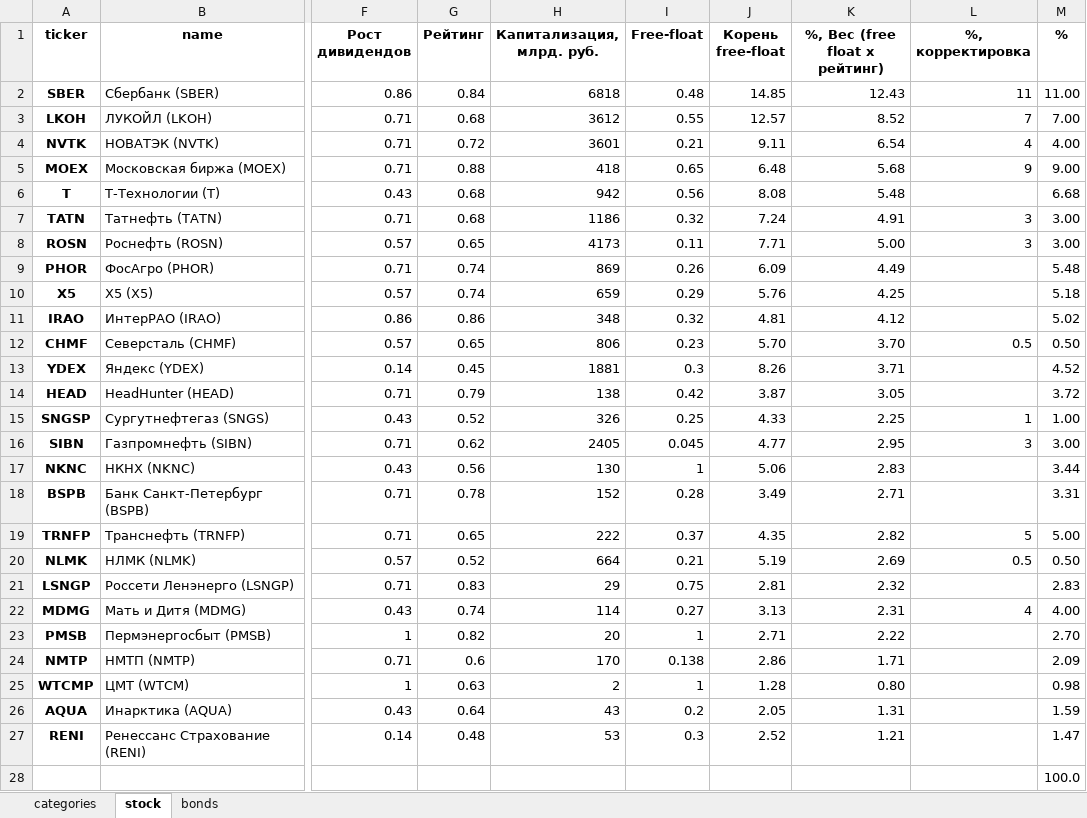
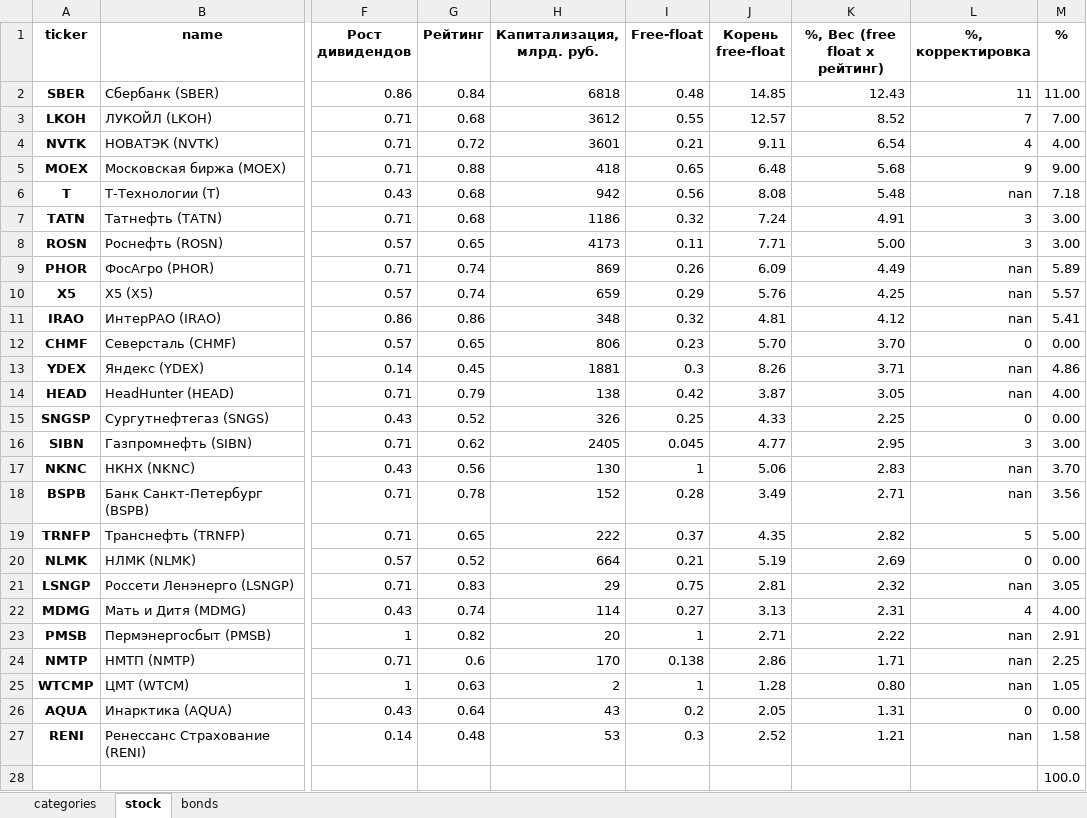
Before and after one commit to i-savelev/invest_toolkit, an Excel workbook: support_files/index_fund.xlsx, sheet stock, drawn as a sheet; only a part is shown, gaps mark what is left out; values as stored, in another font and other column widths than the file's, no borders; conditional formats not drawn; the diff names each change by its address in the sheet, - before the commit and + after, or states it on an @@ line.

```diff
--- a/support_files/index_fund.xlsx (sheet stock)
+++ b/support_files/index_fund.xlsx (sheet stock)
-L6 (%, корректировка): (empty)
+L6 (%, корректировка): nan
-M6 (%): 6.68
+M6 (%): 7.18
-L9:L11 (%, корректировка): (empty)
+L9:L11 (%, корректировка): nan
-M9 (%): 5.48
+M9 (%): 5.89
-M10 (%): 5.18
+M10 (%): 5.57
-M11 (%): 5.02
+M11 (%): 5.41
-L12 (%, корректировка): 0.5
+L12 (%, корректировка): 0
-M12 (%): 0.50
+M12 (%): 0.00
-L13:L14 (%, корректировка): (empty)
+L13:L14 (%, корректировка): nan
-M13 (%): 4.52
+M13 (%): 4.86
-M14 (%): 3.72
+M14 (%): 4.00
-L15 (%, корректировка): 1
+L15 (%, корректировка): 0
-M15 (%): 1.00
+M15 (%): 0.00
-L17:L18 (%, корректировка): (empty)
+L17:L18 (%, корректировка): nan
-M17 (%): 3.44
+M17 (%): 3.70
-M18 (%): 3.31
+M18 (%): 3.56
-L20 (%, корректировка): 0.5
+L20 (%, корректировка): 0
-M20 (%): 0.50
+M20 (%): 0.00
-L21 (%, корректировка): (empty)
+L21 (%, корректировка): nan
-M21 (%): 2.83
+M21 (%): 3.05
-L23:L25 (%, корректировка): (empty)
+L23:L25 (%, корректировка): nan
-M23 (%): 2.70
+M23 (%): 2.91
-M24 (%): 2.09
+M24 (%): 2.25
-M25 (%): 0.98
+M25 (%): 1.05
-L26 (%, корректировка): (empty)
+L26 (%, корректировка): 0
-M26 (%): 1.59
+M26 (%): 0.00
-L27 (%, корректировка): (empty)
+L27 (%, корректировка): nan
-M27 (%): 1.47
+M27 (%): 1.58
```
Also changed, not shown: formulas that keep their value, 2 other files.
